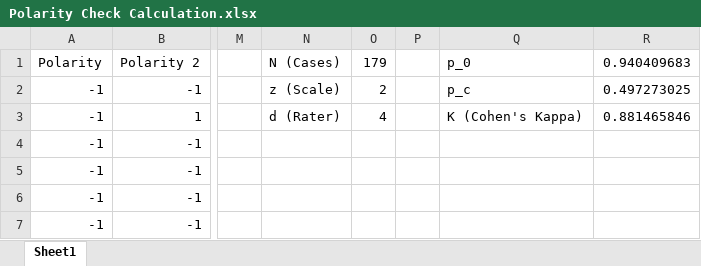
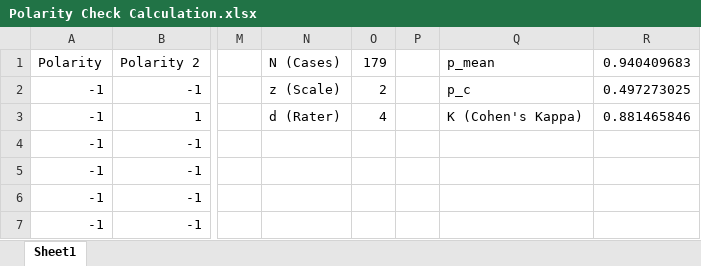
Before and after one commit to vungocdao/bachelorthesis, an Excel workbook: Datasets/Annotated/Polarity Check Results/Polarity Check Calculation.xlsx, sheet Sheet1, drawn as a sheet; only a part is shown, gaps mark what is left out; values as stored, in another font and other column widths than the file's, no borders; the diff names each change by its address in the sheet, - before the commit and + after, or states it on an @@ line.

```diff
--- a/Datasets/Annotated/Polarity Check Results/Polarity Check Calculation.xlsx (sheet Sheet1)
+++ b/Datasets/Annotated/Polarity Check Results/Polarity Check Calculation.xlsx (sheet Sheet1)
-Q1: p_0
+Q1: p_mean
```
Also changed, not shown: Datasets/2nd Analysis Datasets/Excel/Ambiguity_Dataset.xlsx, Datasets/2nd Analysis Datasets/Results/ParallelDots/Ambiguity_Dataset_ParallelDots.xlsx, 55 other files.
